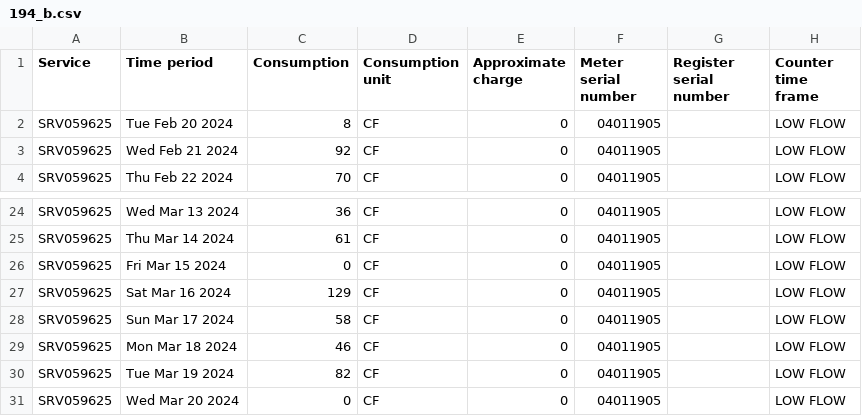
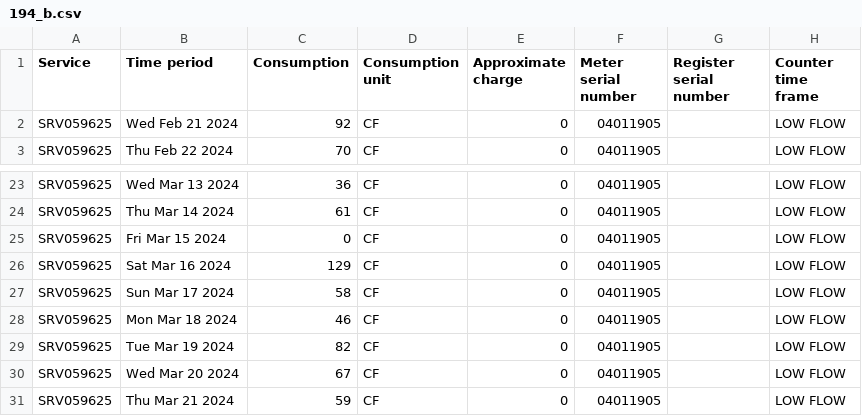
Before and after one commit to waterusage/datagopm, a CSV file: 194_b.csv, drawn as a sheet; only a part is shown, gaps mark what is left out.

```diff
--- a/194_b.csv
+++ b/194_b.csv
@@ -1,3 +1,2 @@
 Service,Time period,Consumption,Consumption unit,Approximate charge,Meter serial number,Register serial number,Counter time frame
-SRV059625,Tue Feb 20 2024,8,CF,0,04011905,,LOW FLOW
 SRV059625,Wed Feb 21 2024,92,CF,0,04011905,,LOW FLOW
@@ -30,2 +29,3 @@ SRV059625,Mon Mar 18 2024,46,CF,0,04011905,,LOW FLOW
 SRV059625,Tue Mar 19 2024,82,CF,0,04011905,,LOW FLOW
-SRV059625,Wed Mar 20 2024,0,CF,0,04011905,,LOW FLOW
+SRV059625,Wed Mar 20 2024,67,CF,0,04011905,,LOW FLOW
+SRV059625,Thu Mar 21 2024,59,CF,0,04011905,,LOW FLOW
```
Also changed, not shown: 11_f.csv, 12_e.csv, 15 other files.
